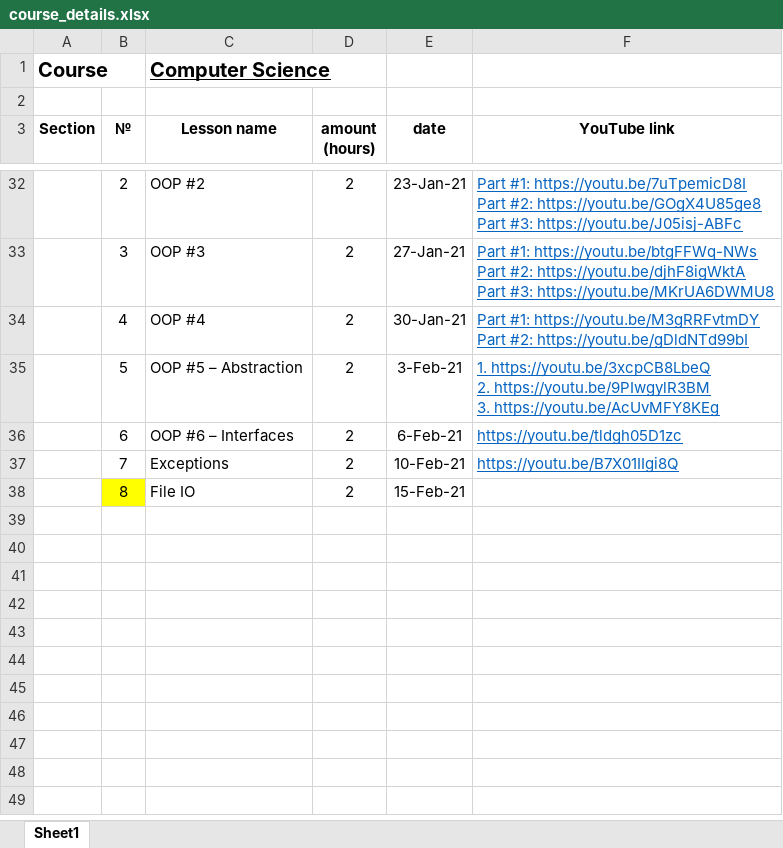
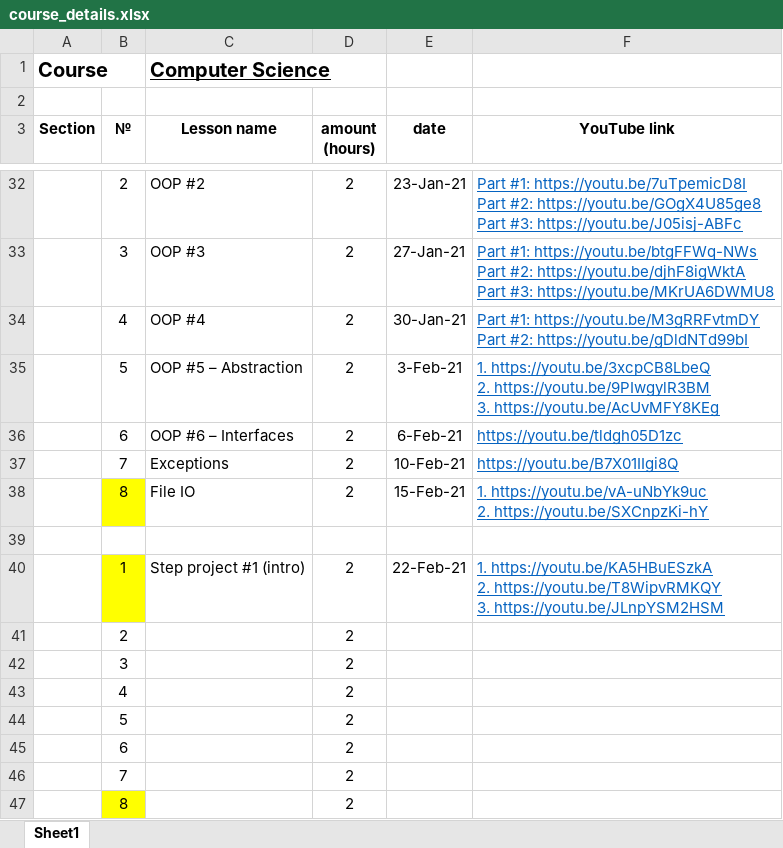
Before and after one commit to elvint14/java-course-2-classes, an Excel workbook: src/main/java/org/course/_syllabus/course_details.xlsx, sheet Sheet1, drawn as a sheet; only a part is shown, gaps mark what is left out; values as stored, in another font and other column widths than the file's, no borders; ↵ is a line break in a cell; the diff names each change by its address in the sheet, - before the commit and + after, or states it on an @@ line.

Commit message:
lesson #26 lesson video record uploaded into youtube

```diff
--- a/src/main/java/org/course/_syllabus/course_details.xlsx (sheet Sheet1)
+++ b/src/main/java/org/course/_syllabus/course_details.xlsx (sheet Sheet1)
-F38 (YouTube link): (empty)
+F38 (YouTube link): 1. https://youtu.be/vA-uNbYk9uc ↵ 2. https://youtu.be/SXCnpzKi-hY
+row 39: (empty)
+row 40:  | 1 | Step project #1 (intro) | 2 | 22-Feb-21 | 1. https://youtu.be/KA5HBuESzkA ↵ 2. https://youtu.be/T8WipvRMKQY ↵ 3. https://youtu.be/JLnpYSM2HSM
+row 41:  | 2 |  | 2
+row 42:  | 3 |  | 2
+row 43:  | 4 |  | 2
+row 44:  | 5 |  | 2
+row 45:  | 6 |  | 2
+row 46:  | 7 |  | 2
+row 47:  | 8 |  | 2
```
Also changed, not shown: 1 other file.
